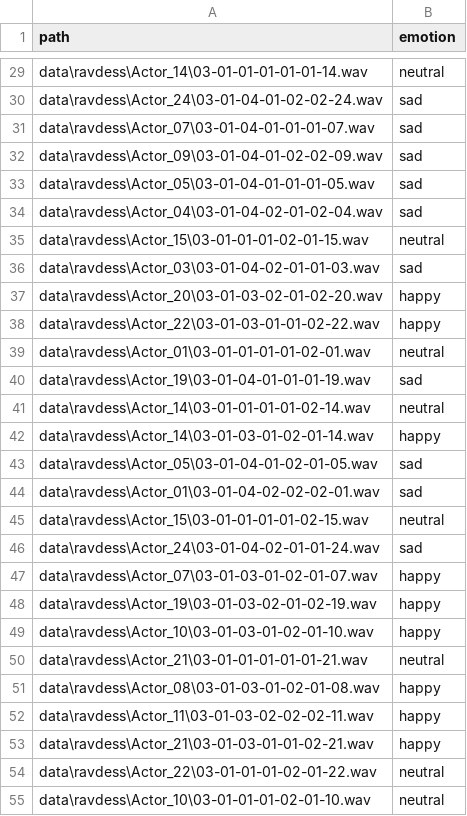
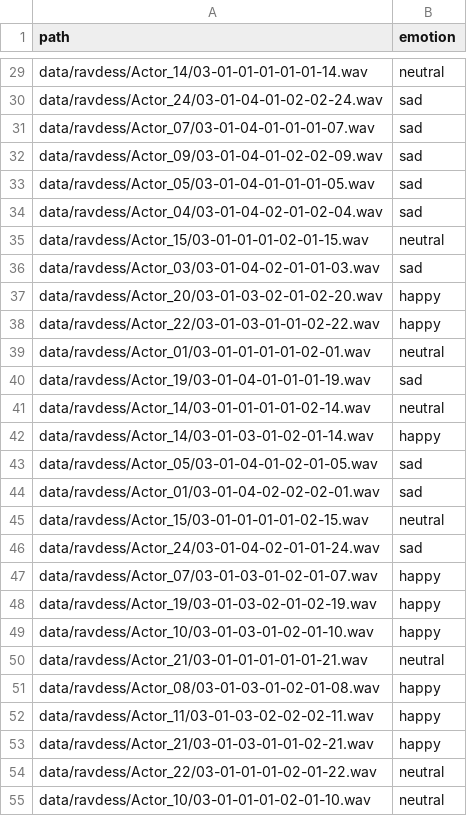
Before and after one commit to Shirssack/speech-emotion-recognition, a CSV file: data/csv/test_ravdess.csv, drawn as a sheet; only a part is shown, gaps mark what is left out; the diff covers the shown part only; the diff names each change by its address in the sheet, - before the commit and + after, or states it on an @@ line.

```diff
--- a/data/csv/test_ravdess.csv
+++ b/data/csv/test_ravdess.csv
-A29 (path): data\ravdess\Actor_14\03-01-01-01-01-01-14.wav
+A29 (path): data/ravdess/Actor_14/03-01-01-01-01-01-14.wav
-A30 (path): data\ravdess\Actor_24\03-01-04-01-02-02-24.wav
+A30 (path): data/ravdess/Actor_24/03-01-04-01-02-02-24.wav
-A31 (path): data\ravdess\Actor_07\03-01-04-01-01-01-07.wav
+A31 (path): data/ravdess/Actor_07/03-01-04-01-01-01-07.wav
-A32 (path): data\ravdess\Actor_09\03-01-04-01-02-02-09.wav
+A32 (path): data/ravdess/Actor_09/03-01-04-01-02-02-09.wav
-A33 (path): data\ravdess\Actor_05\03-01-04-01-01-01-05.wav
+A33 (path): data/ravdess/Actor_05/03-01-04-01-01-01-05.wav
-A34 (path): data\ravdess\Actor_04\03-01-04-02-01-02-04.wav
+A34 (path): data/ravdess/Actor_04/03-01-04-02-01-02-04.wav
-A35 (path): data\ravdess\Actor_15\03-01-01-01-02-01-15.wav
+A35 (path): data/ravdess/Actor_15/03-01-01-01-02-01-15.wav
-A36 (path): data\ravdess\Actor_03\03-01-04-02-01-01-03.wav
+A36 (path): data/ravdess/Actor_03/03-01-04-02-01-01-03.wav
-A37 (path): data\ravdess\Actor_20\03-01-03-02-01-02-20.wav
+A37 (path): data/ravdess/Actor_20/03-01-03-02-01-02-20.wav
-A38 (path): data\ravdess\Actor_22\03-01-03-01-01-02-22.wav
+A38 (path): data/ravdess/Actor_22/03-01-03-01-01-02-22.wav
-A39 (path): data\ravdess\Actor_01\03-01-01-01-01-02-01.wav
+A39 (path): data/ravdess/Actor_01/03-01-01-01-01-02-01.wav
-A40 (path): data\ravdess\Actor_19\03-01-04-01-01-01-19.wav
+A40 (path): data/ravdess/Actor_19/03-01-04-01-01-01-19.wav
-A41 (path): data\ravdess\Actor_14\03-01-01-01-01-02-14.wav
+A41 (path): data/ravdess/Actor_14/03-01-01-01-01-02-14.wav
-A42 (path): data\ravdess\Actor_14\03-01-03-01-02-01-14.wav
+A42 (path): data/ravdess/Actor_14/03-01-03-01-02-01-14.wav
-A43 (path): data\ravdess\Actor_05\03-01-04-01-02-01-05.wav
+A43 (path): data/ravdess/Actor_05/03-01-04-01-02-01-05.wav
-A44 (path): data\ravdess\Actor_01\03-01-04-02-02-02-01.wav
+A44 (path): data/ravdess/Actor_01/03-01-04-02-02-02-01.wav
-A45 (path): data\ravdess\Actor_15\03-01-01-01-01-02-15.wav
+A45 (path): data/ravdess/Actor_15/03-01-01-01-01-02-15.wav
-A46 (path): data\ravdess\Actor_24\03-01-04-02-01-01-24.wav
+A46 (path): data/ravdess/Actor_24/03-01-04-02-01-01-24.wav
-A47 (path): data\ravdess\Actor_07\03-01-03-01-02-01-07.wav
+A47 (path): data/ravdess/Actor_07/03-01-03-01-02-01-07.wav
-A48 (path): data\ravdess\Actor_19\03-01-03-02-01-02-19.wav
+A48 (path): data/ravdess/Actor_19/03-01-03-02-01-02-19.wav
-A49 (path): data\ravdess\Actor_10\03-01-03-01-02-01-10.wav
+A49 (path): data/ravdess/Actor_10/03-01-03-01-02-01-10.wav
-A50 (path): data\ravdess\Actor_21\03-01-01-01-01-01-21.wav
+A50 (path): data/ravdess/Actor_21/03-01-01-01-01-01-21.wav
-A51 (path): data\ravdess\Actor_08\03-01-03-01-02-01-08.wav
+A51 (path): data/ravdess/Actor_08/03-01-03-01-02-01-08.wav
-A52 (path): data\ravdess\Actor_11\03-01-03-02-02-02-11.wav
+A52 (path): data/ravdess/Actor_11/03-01-03-02-02-02-11.wav
-A53 (path): data\ravdess\Actor_21\03-01-03-01-01-02-21.wav
+A53 (path): data/ravdess/Actor_21/03-01-03-01-01-02-21.wav
-A54 (path): data\ravdess\Actor_22\03-01-01-01-02-01-22.wav
+A54 (path): data/ravdess/Actor_22/03-01-01-01-02-01-22.wav
-A55 (path): data\ravdess\Actor_10\03-01-01-01-02-01-10.wav
+A55 (path): data/ravdess/Actor_10/03-01-01-01-02-01-10.wav
```
Also changed, not shown: 69 edited cells elsewhere in this file, data/csv/test_tess.csv, data/csv/train_ravdess.csv, 9 other files.
